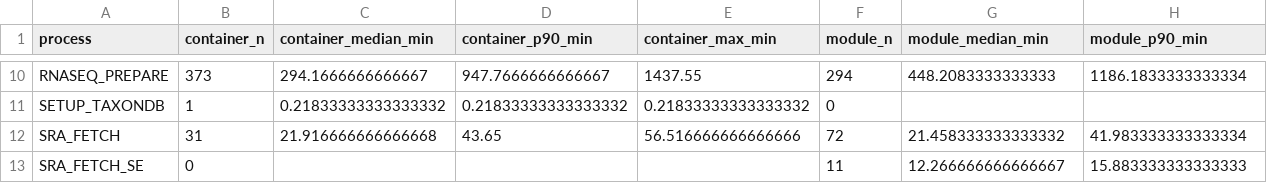
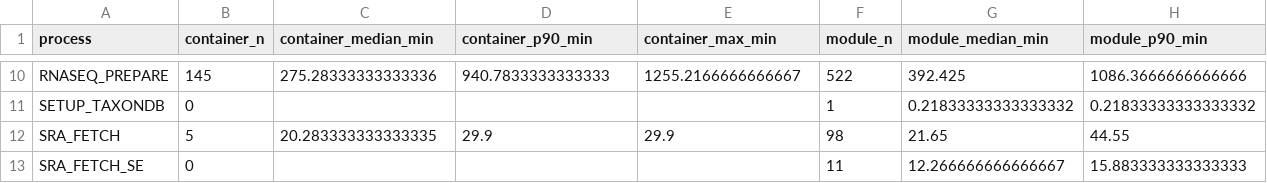
Before and after one commit to 1KFG/Fungi_BFD_run2026, a CSV file: analysis/funannotate_runtime_comparison/runtime_comparison.csv, drawn as a sheet; only a part is shown, gaps mark what is left out; the diff covers the shown part only; the diff names each change by its address in the sheet, - before the commit and + after, or states it on an @@ line.

```diff
--- a/analysis/funannotate_runtime_comparison/runtime_comparison.csv
+++ b/analysis/funannotate_runtime_comparison/runtime_comparison.csv
-B10 (container_n): 373
+B10 (container_n): 145
-C10 (container_median_min): 294.1666666666667
+C10 (container_median_min): 275.28333333333336
-D10 (container_p90_min): 947.7666666666667
+D10 (container_p90_min): 940.7833333333333
-E10 (container_max_min): 1437.55
+E10 (container_max_min): 1255.2166666666667
-F10 (module_n): 294
+F10 (module_n): 522
-G10 (module_median_min): 448.2083333333333
+G10 (module_median_min): 392.425
-H10 (module_p90_min): 1186.1833333333334
+H10 (module_p90_min): 1086.3666666666666
-B11 (container_n): 1
+B11 (container_n): 0
-C11 (container_median_min): 0.21833333333333332
+C11 (container_median_min): (empty)
-D11 (container_p90_min): 0.21833333333333332
+D11 (container_p90_min): (empty)
-E11 (container_max_min): 0.21833333333333332
+E11 (container_max_min): (empty)
-F11 (module_n): 0
+F11 (module_n): 1
-G11 (module_median_min): (empty)
+G11 (module_median_min): 0.21833333333333332
-H11 (module_p90_min): (empty)
+H11 (module_p90_min): 0.21833333333333332
-B12 (container_n): 31
+B12 (container_n): 5
-C12 (container_median_min): 21.916666666666668
+C12 (container_median_min): 20.283333333333335
-D12 (container_p90_min): 43.65
+D12 (container_p90_min): 29.9
-E12 (container_max_min): 56.516666666666666
+E12 (container_max_min): 29.9
-F12 (module_n): 72
+F12 (module_n): 98
-G12 (module_median_min): 21.458333333333332
+G12 (module_median_min): 21.65
-H12 (module_p90_min): 41.983333333333334
+H12 (module_p90_min): 44.55
```
Also changed, not shown: 80 edited cells elsewhere in this file, 3 other files.
